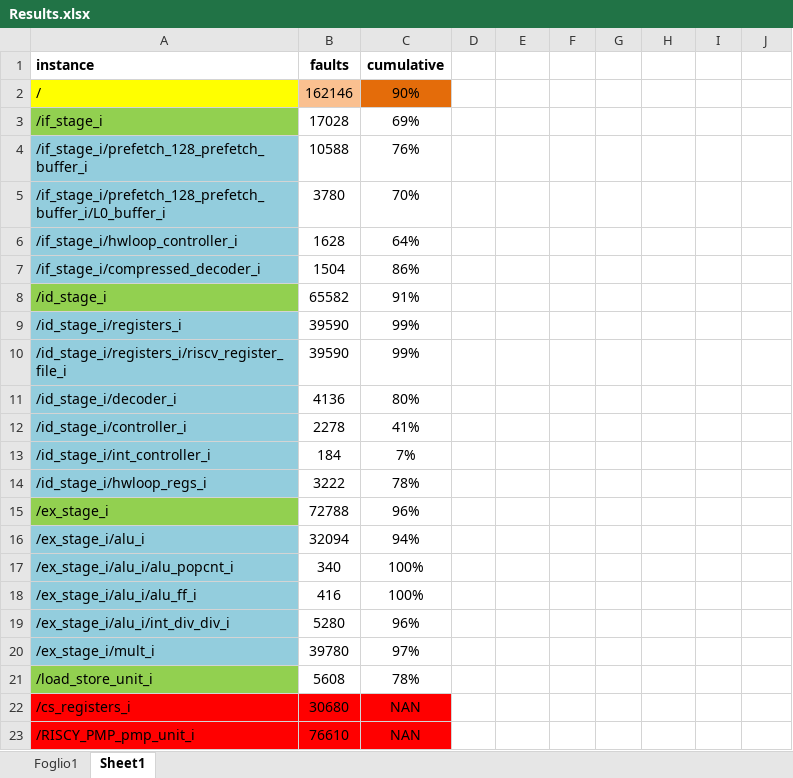
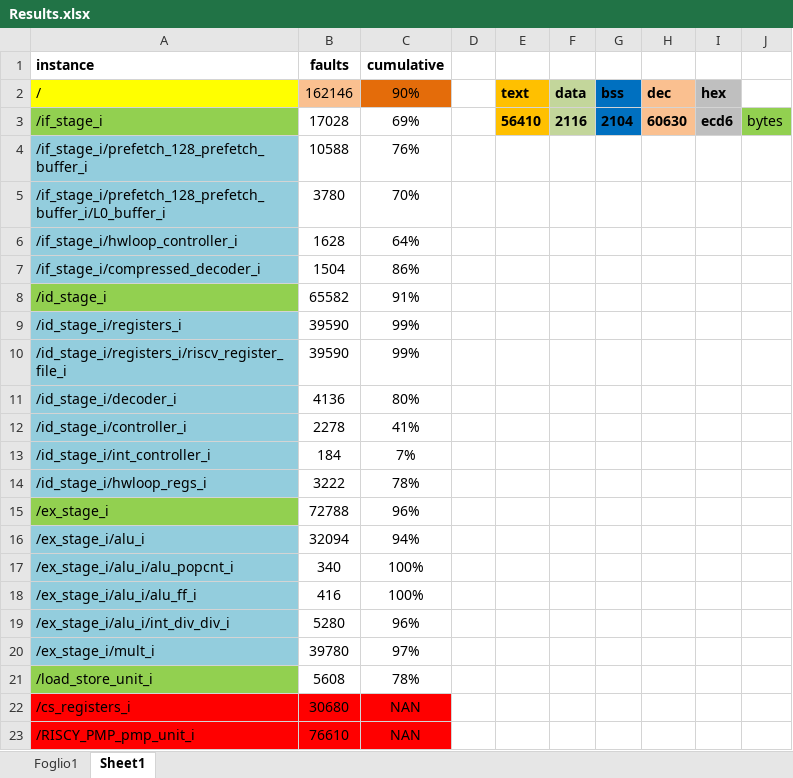
Before and after one commit to lollogrottesi/Testing-Contest, an Excel workbook: Tested_asm/Results.xlsx, sheet Sheet1, drawn as a sheet; values as stored, in another font and other column widths than the file's, no borders; the diff names each change by its address in the sheet, - before the commit and + after, or states it on an @@ line.

```diff
--- a/Tested_asm/Results.xlsx (sheet Sheet1)
+++ b/Tested_asm/Results.xlsx (sheet Sheet1)
-E2: (empty)
+E2: text
-E2:E3 fill: none
+E2:E3 fill: #FFC000
-F2: (empty)
+F2: data
-F2:F3 fill: none
+F2:F3 fill: #C3D69B
-G2: (empty)
+G2: bss
-G2:G3 fill: none
+G2:G3 fill: #0070C0
-H2: (empty)
+H2: dec
-H2:H3 fill: none
+H2:H3 fill: #FAC090
-I2: (empty)
+I2: hex
-I2:I3 fill: none
+I2:I3 fill: #BFBFBF
-E3: (empty)
+E3: 56410
-F3: (empty)
+F3: 2116
-G3: (empty)
+G3: 2104
-H3: (empty)
+H3: 60630
-I3: (empty)
+I3: ecd6
-J3: (empty)
+J3: bytes
-J3 fill: none
+J3 fill: #92D050
```
Also changed, not shown: 1 other file.
